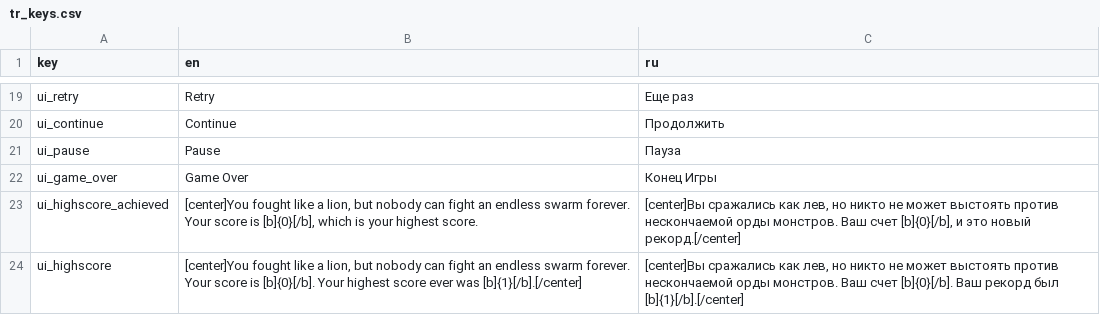
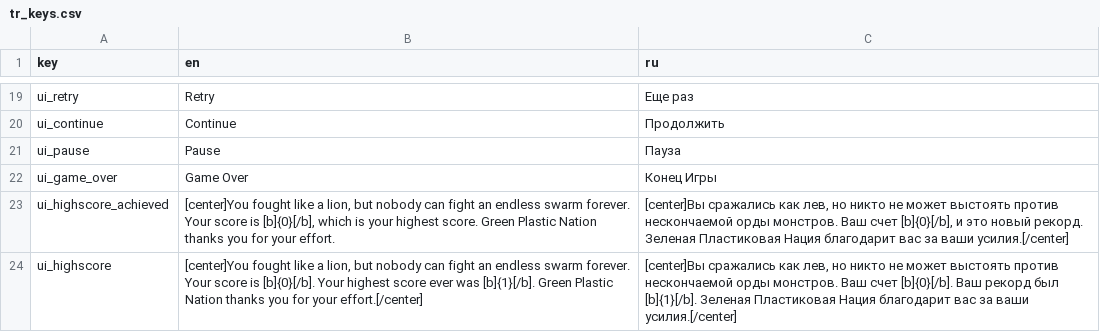
Before and after one commit to dmitriy-shmilo/gogodot-2021, a CSV file: src/tr_keys.csv, drawn as a sheet; only a part is shown, gaps mark what is left out; the diff covers the shown part only.

```diff
--- a/src/tr_keys.csv
+++ b/src/tr_keys.csv
@@ -22,3 +22,3 @@ ui_pause,Pause,Пауза
 ui_game_over,Game Over,Конец Игры
-ui_highscore_achieved,"[center]You fought like a lion, but nobody can fight an endless swarm forever. Your score is [b]{0}[/b], which is your highest score.","[center]Вы сражались как лев, но никто не может выстоять против нескончаемой орды монстров. Ваш счет [b]{0}[/b], и это новый рекорд.[/center]"
-ui_highscore,"[center]You fought like a lion, but nobody can fight an endless swarm forever. Your score is [b]{0}[/b]. Your highest score ever was [b]{1}[/b].[/center]","[center]Вы сражались как лев, но никто не может выстоять против нескончаемой орды монстров. Ваш счет [b]{0}[/b]. Ваш рекорд был [b]{1}[/b].[/center]"
+ui_highscore_achieved,"[center]You fought like a lion, but nobody can fight an endless swarm forever. Your score is [b]{0}[/b], which is your highest score. Green Plastic Nation thanks you for your effort.","[center]Вы сражались как лев, но никто не может выстоять против нескончаемой орды монстров. Ваш счет [b]{0}[/b], и это новый рекорд. Зеленая Пластиковая Нация благодарит вас за ваши усилия.[/center]"
+ui_highscore,"[center]You fought like a lion, but nobody can fight an endless swarm forever. Your score is [b]{0}[/b]. Your highest score ever was [b]{1}[/b]. Green Plastic Nation thanks you for your effort.[/center]","[center]Вы сражались как лев, но никто не может выстоять против нескончаемой орды монстров. Ваш счет [b]{0}[/b]. Ваш рекорд был [b]{1}[/b]. Зеленая Пластиковая Нация благодарит вас за ваши усилия.[/center]"
```
Also changed, not shown: 4 edited cells elsewhere in this file, 5 other files.
